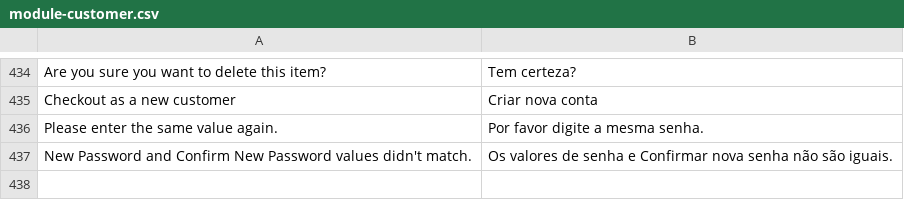
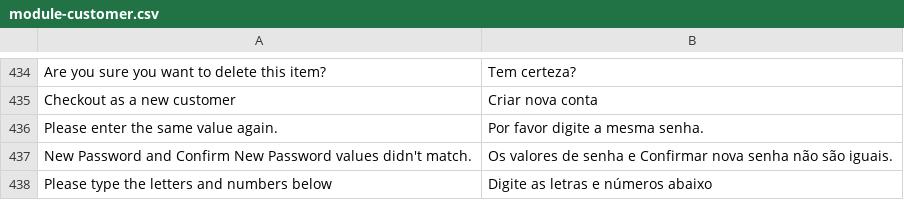
Before and after one commit to Bleez/Magento2-PT-BR, a CSV file: module-customer.csv, drawn as a sheet; only a part is shown, gaps mark what is left out; the diff names each change by its address in the sheet, - before the commit and + after, or states it on an @@ line.

Commit message:
Traduzir na página de recuperar senha

```diff
--- a/module-customer.csv
+++ b/module-customer.csv
+row 438: Please type the letters and numbers below | Digite as letras e números abaixo
```
